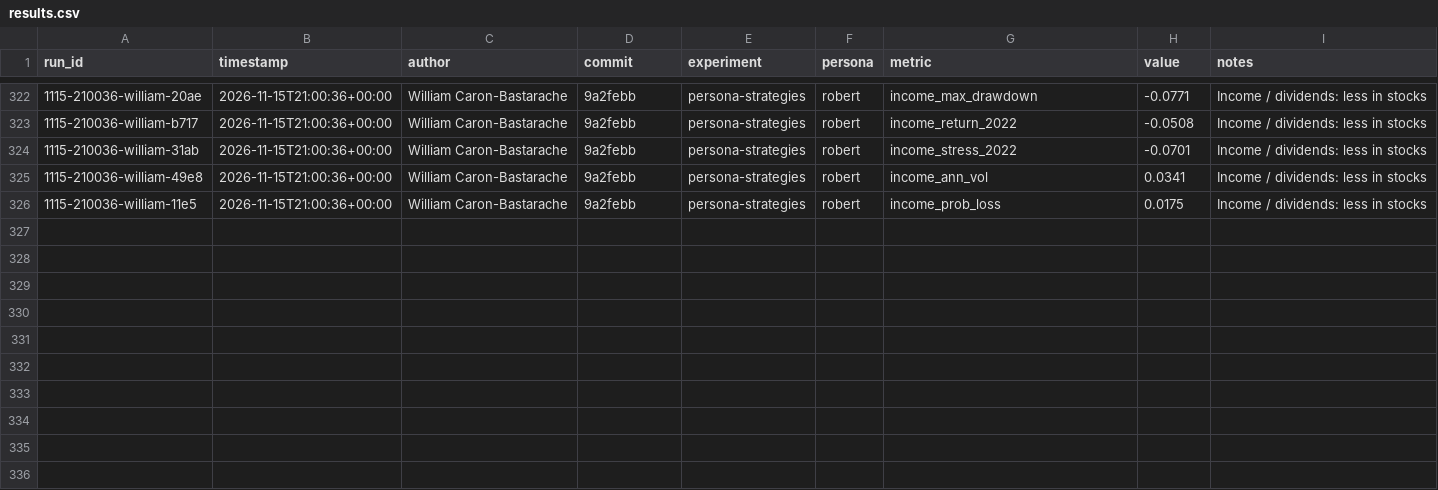
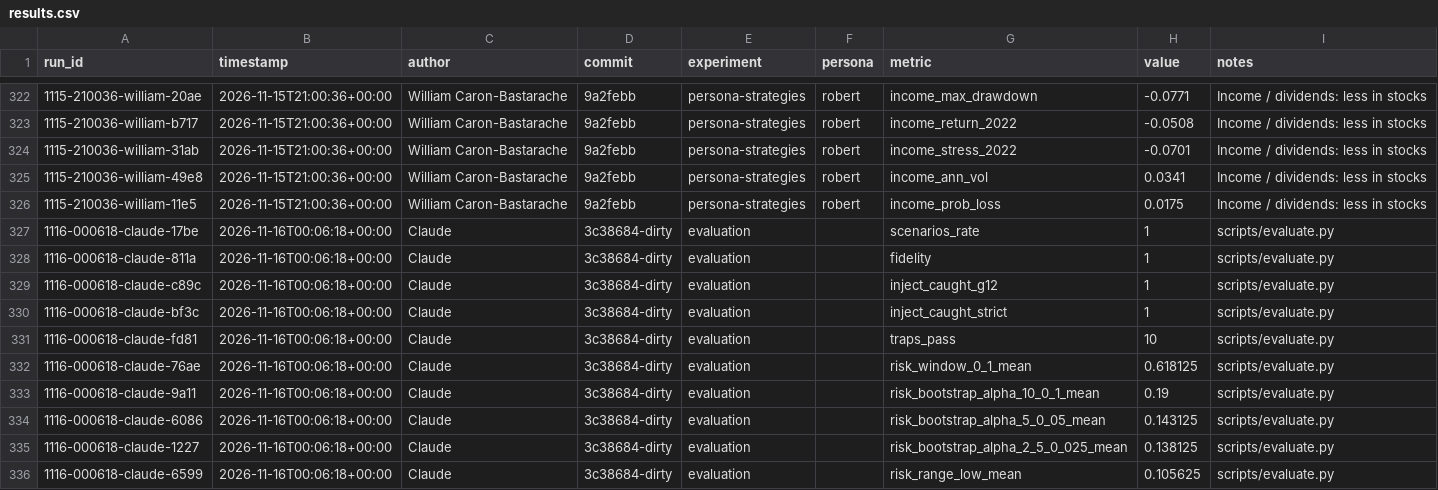
Before and after one commit to will13cb/alphaforge-ai, a CSV file: results.csv, drawn as a sheet; only a part is shown, gaps mark what is left out.

```diff
--- a/results.csv
+++ b/results.csv
@@ -326 +326,11 @@ run_id,timestamp,author,commit,experiment,persona,metric,value,notes
 1115-210036-william-11e5,2026-11-15T21:00:36+00:00,William Caron-Bastarache,9a2febb,persona-strategies,robert,income_prob_loss,0.0175,Income / dividends: less in stocks
+1116-000618-claude-17be,2026-11-16T00:06:18+00:00,Claude,3c38684-dirty,evaluation,,scenarios_rate,1,scripts/evaluate.py
+1116-000618-claude-811a,2026-11-16T00:06:18+00:00,Claude,3c38684-dirty,evaluation,,fidelity,1,scripts/evaluate.py
+1116-000618-claude-c89c,2026-11-16T00:06:18+00:00,Claude,3c38684-dirty,evaluation,,inject_caught_g12,1,scripts/evaluate.py
+1116-000618-claude-bf3c,2026-11-16T00:06:18+00:00,Claude,3c38684-dirty,evaluation,,inject_caught_strict,1,scripts/evaluate.py
+1116-000618-claude-fd81,2026-11-16T00:06:18+00:00,Claude,3c38684-dirty,evaluation,,traps_pass,10,scripts/evaluate.py
+1116-000618-claude-76ae,2026-11-16T00:06:18+00:00,Claude,3c38684-dirty,evaluation,,risk_window_0_1_mean,0.618125,scripts/evaluate.py
+1116-000618-claude-9a11,2026-11-16T00:06:18+00:00,Claude,3c38684-dirty,evaluation,,risk_bootstrap_alpha_10_0_1_mean,0.19,scripts/evaluate.py
+1116-000618-claude-6086,2026-11-16T00:06:18+00:00,Claude,3c38684-dirty,evaluation,,risk_bootstrap_alpha_5_0_05_mean,0.143125,scripts/evaluate.py
+1116-000618-claude-1227,2026-11-16T00:06:18+00:00,Claude,3c38684-dirty,evaluation,,risk_bootstrap_alpha_2_5_0_025_mean,0.138125,scripts/evaluate.py
+1116-000618-claude-6599,2026-11-16T00:06:18+00:00,Claude,3c38684-dirty,evaluation,,risk_range_low_mean,0.105625,scripts/evaluate.py
```
Also changed, not shown: 8 other files.
